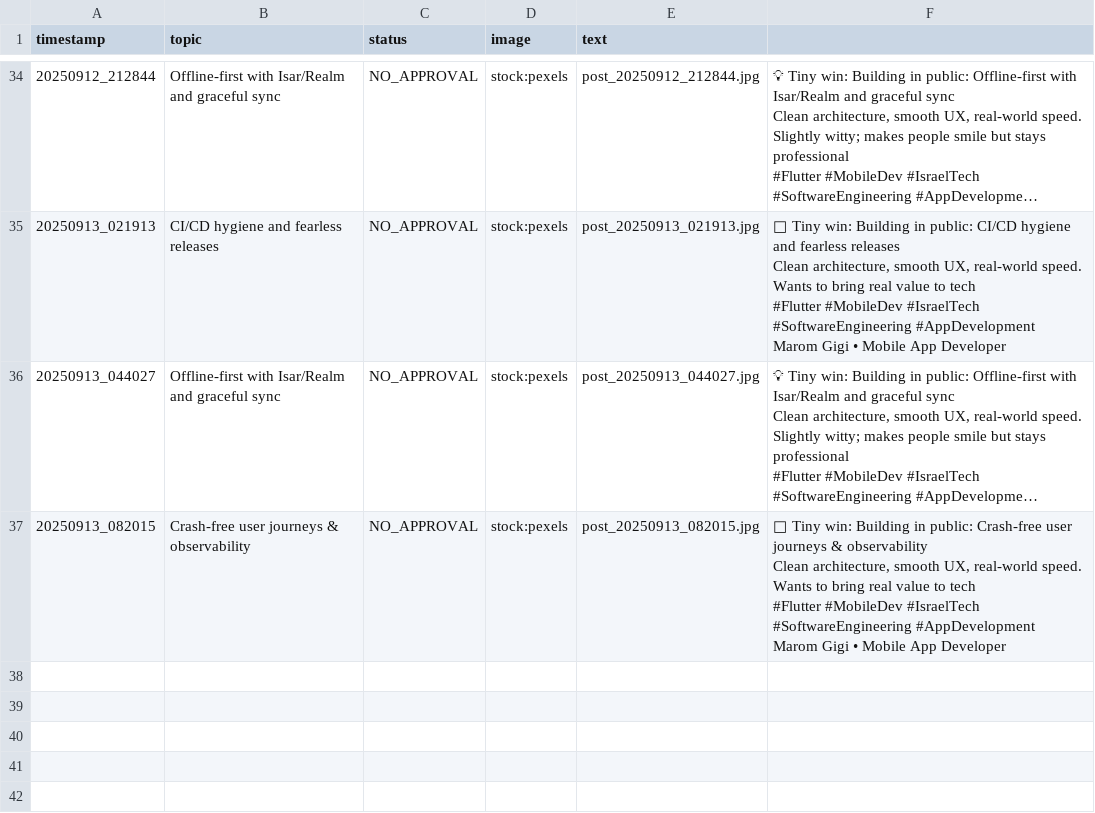
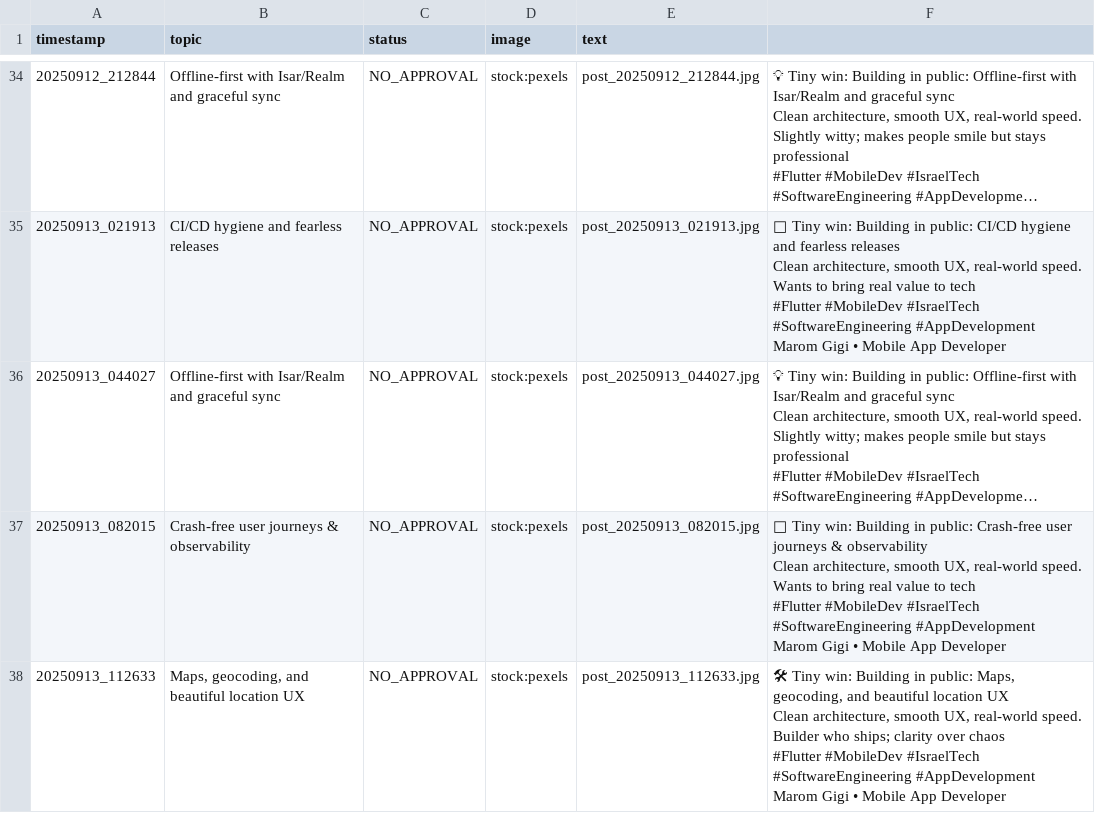
Before and after one commit to Marom313/linkedin-auto-poster-marom, a CSV file: content_log.csv, drawn as a sheet; only a part is shown, gaps mark what is left out; long unchanged cells end in …; ↵ is a line break in a cell; the diff names each change by its address in the sheet, - before the commit and + after, or states it on an @@ line.

```diff
--- a/content_log.csv
+++ b/content_log.csv
+row 38: 20250913_112633 | Maps, geocoding, and beautiful location UX | NO_APPROVAL | stock:pexels | post_20250913_112633.jpg | 🛠 Tiny win: Building in public: Maps, geocoding, and beautiful location UX ↵ Clean architecture, smooth UX, real-world speed. ↵ Builder who ships; clarity over chaos ↵ #Flutter #MobileDev #IsraelTech #SoftwareEngineering #AppDevelopment ↵ Marom Gigi • Mobile App Developer
```
Also changed, not shown: 3 other files.
